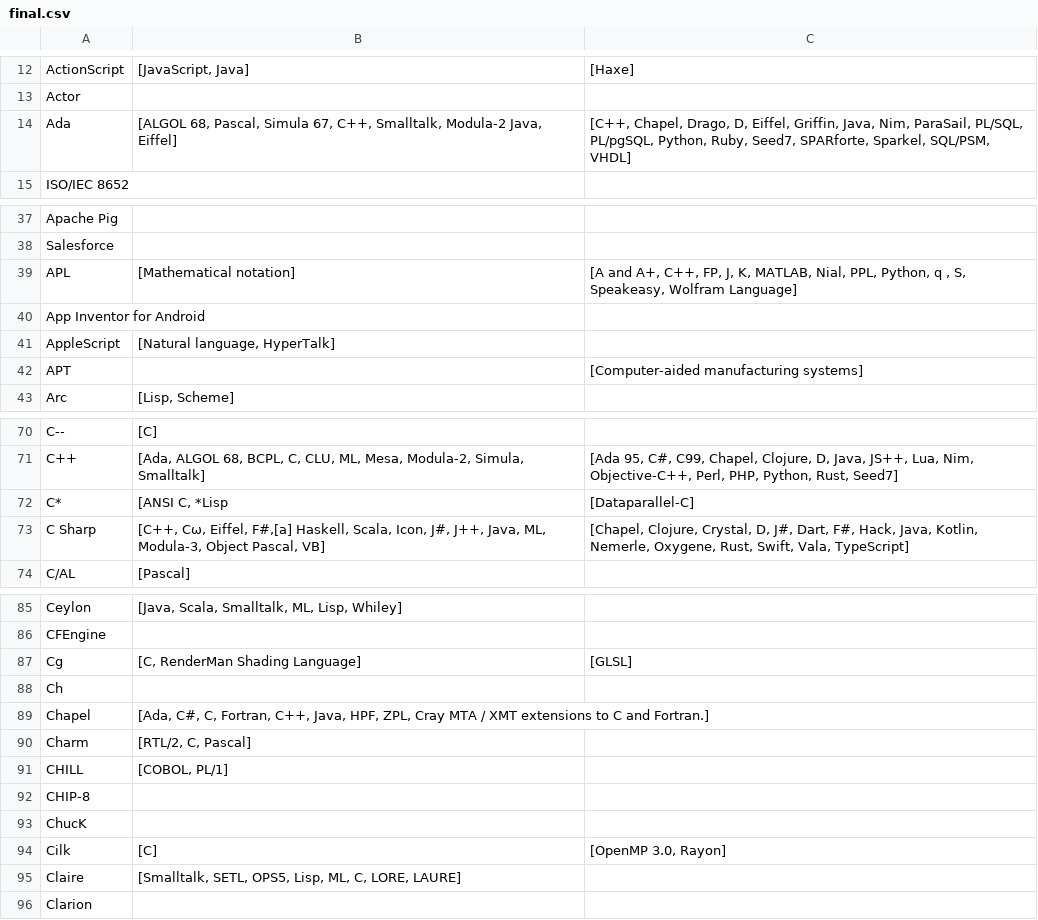
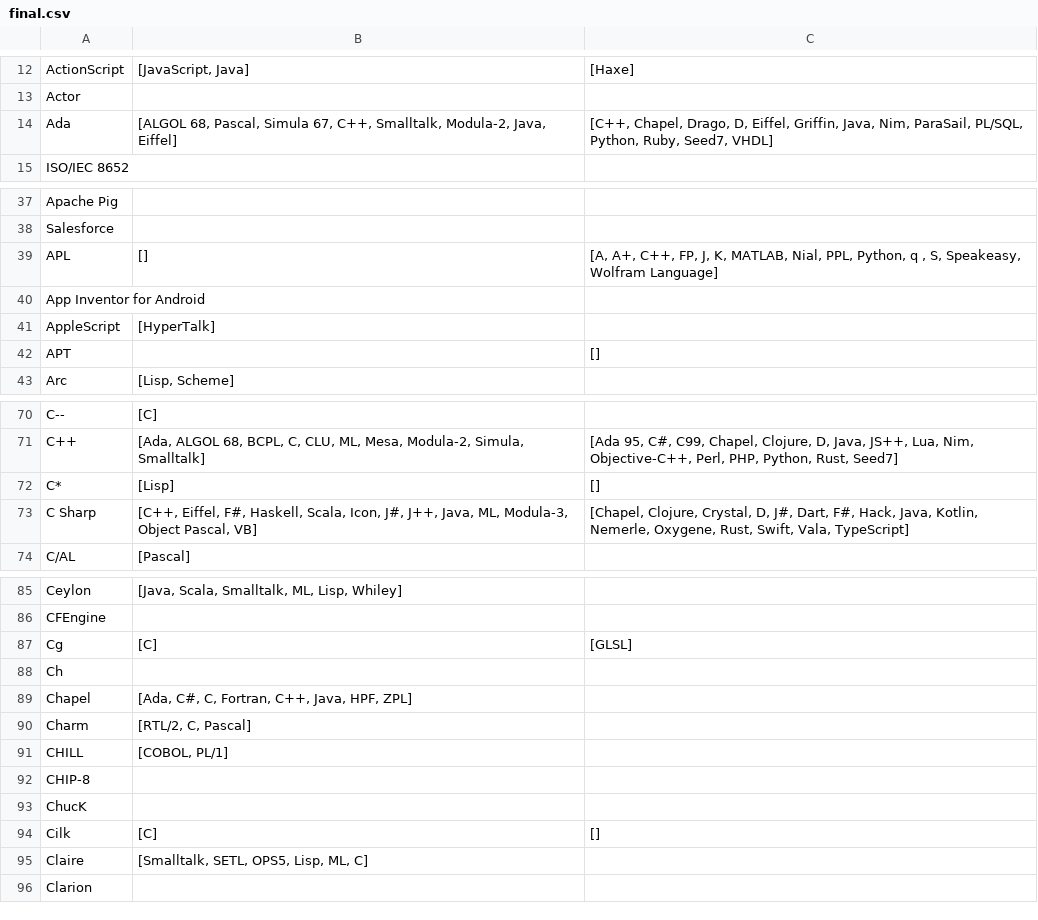
Before and after one commit to bellalam01/168project, a CSV file: final.csv, drawn as a sheet; only a part is shown, gaps mark what is left out; the diff covers the shown part only.

```diff
--- a/final.csv
+++ b/final.csv
@@ -13,3 +13,3 @@ ActionScript	"[JavaScript, Java]"	"[Haxe]"
 Actor 		
-Ada 	"[ALGOL 68, Pascal, Simula 67, C++, Smalltalk, Modula-2 Java, Eiffel]"	"[C++, Chapel, Drago, D, Eiffel, Griffin, Java, Nim, ParaSail, PL/SQL, PL/pgSQL, Python, Ruby, Seed7, SPARforte, Sparkel, SQL/PSM, VHDL]"
+Ada 	"[ALGOL 68, Pascal, Simula 67, C++, Smalltalk, Modula-2, Java, Eiffel]"	"[C++, Chapel, Drago, D, Eiffel, Griffin, Java, Nim, ParaSail, PL/SQL, Python, Ruby, Seed7, VHDL]"
 ISO/IEC 8652		
@@ -38,6 +38,6 @@ Apache Pig
 Salesforce		
-APL 	"[Mathematical notation]"	"[A and A+, C++, FP, J, K, MATLAB, Nial, PPL, Python, q , S, Speakeasy, Wolfram Language]"
+APL 	"[]"	"[A, A+, C++, FP, J, K, MATLAB, Nial, PPL, Python, q , S, Speakeasy, Wolfram Language]"
 App Inventor for Android		
-AppleScript	"[Natural language, HyperTalk]"	
-APT 		"[Computer-aided manufacturing systems]"
+AppleScript	"[HyperTalk]"	
+APT 		"[]"
 Arc 	"[Lisp, Scheme]"	
@@ -72,4 +71,4 @@ C--	"[C]"
 C++	"[Ada, ALGOL 68, BCPL, C, CLU, ML, Mesa, Modula-2, Simula, Smalltalk]"	"[Ada 95, C#, C99, Chapel, Clojure, D, Java, JS++, Lua, Nim, Objective-C++, Perl, PHP, Python, Rust, Seed7]"
-C*	"[ANSI C, *Lisp"	"[Dataparallel-C]"
-C Sharp 	"[C++, Cω, Eiffel, F#,[a] Haskell,  Scala, Icon, J#, J++, Java, ML, Modula-3, Object Pascal, VB]"	"[Chapel, Clojure, Crystal, D, J#, Dart, F#, Hack, Java, Kotlin, Nemerle, Oxygene, Rust, Swift, Vala, TypeScript]"
+C*	"[Lisp]"	"[]"
+C Sharp 	"[C++, Eiffel, F#, Haskell,  Scala, Icon, J#, J++, Java, ML, Modula-3, Object Pascal, VB]"	"[Chapel, Clojure, Crystal, D, J#, Dart, F#, Hack, Java, Kotlin, Nemerle, Oxygene, Rust, Swift, Vala, TypeScript]"
 C/AL	"[Pascal]"	
@@ -87,5 +86,5 @@ Ceylon 	"[Java, Scala, Smalltalk, ML, Lisp, Whiley]"
 CFEngine		
-Cg 	"[C, RenderMan Shading Language]"	"[GLSL]"
+Cg 	"[C]"	"[GLSL]"
 Ch 		
-Chapel 	"[Ada, C#, C, Fortran, C++, Java, HPF, ZPL, Cray MTA / XMT extensions to C and Fortran.]"	
+Chapel 	"[Ada, C#, C, Fortran, C++, Java, HPF, ZPL]"	
 Charm 	"[RTL/2, C, Pascal]"	
@@ -94,4 +93,4 @@ CHIP-8
 ChucK		
-Cilk	"[C]"	"[OpenMP 3.0, Rayon]"
-Claire 	"[Smalltalk, SETL, OPS5, Lisp, ML, C, LORE, LAURE]"	
+Cilk	"[C]"	"[]"
+Claire 	"[Smalltalk, SETL, OPS5, Lisp, ML, C]"	
 Clarion 		
```
Also changed, not shown: 5 edited cells elsewhere in this file.
